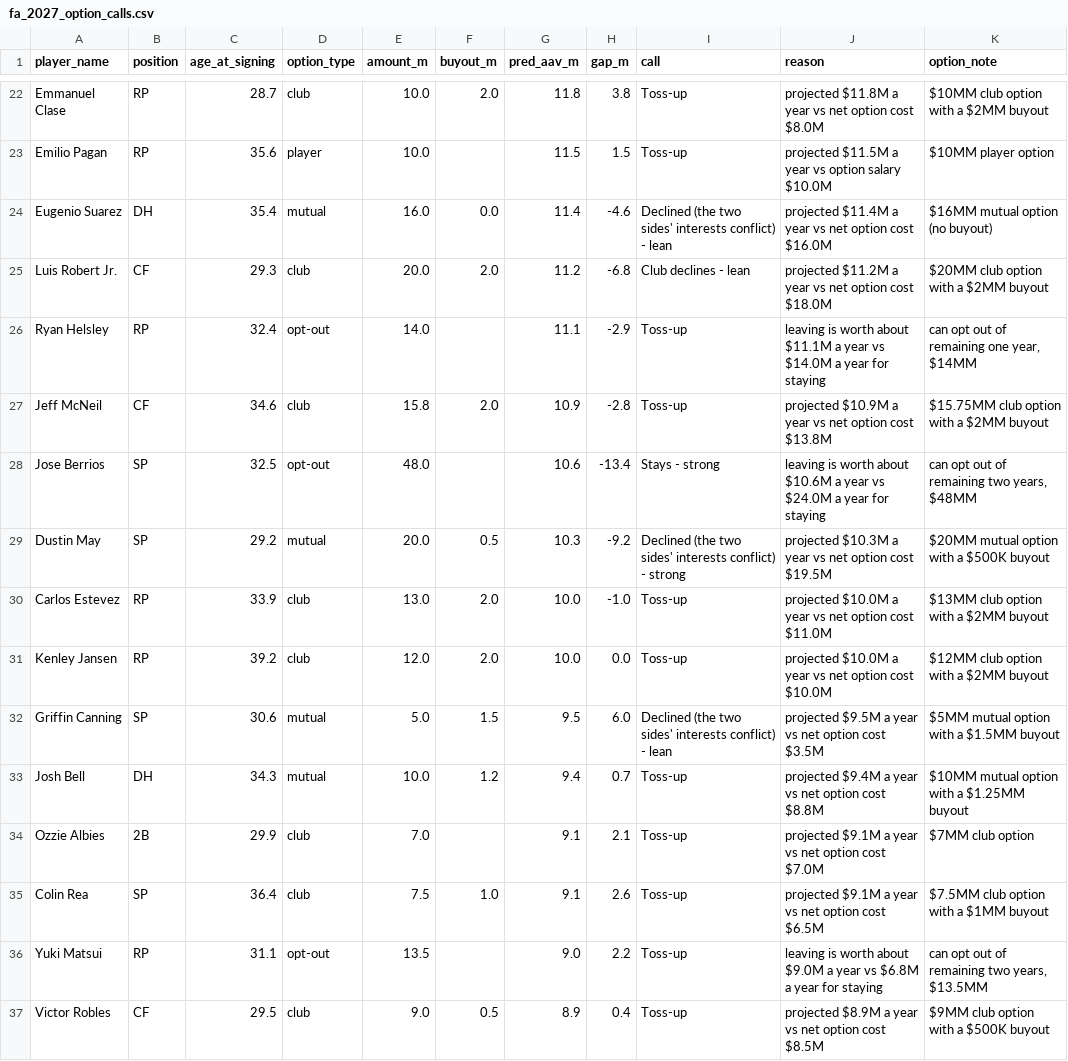
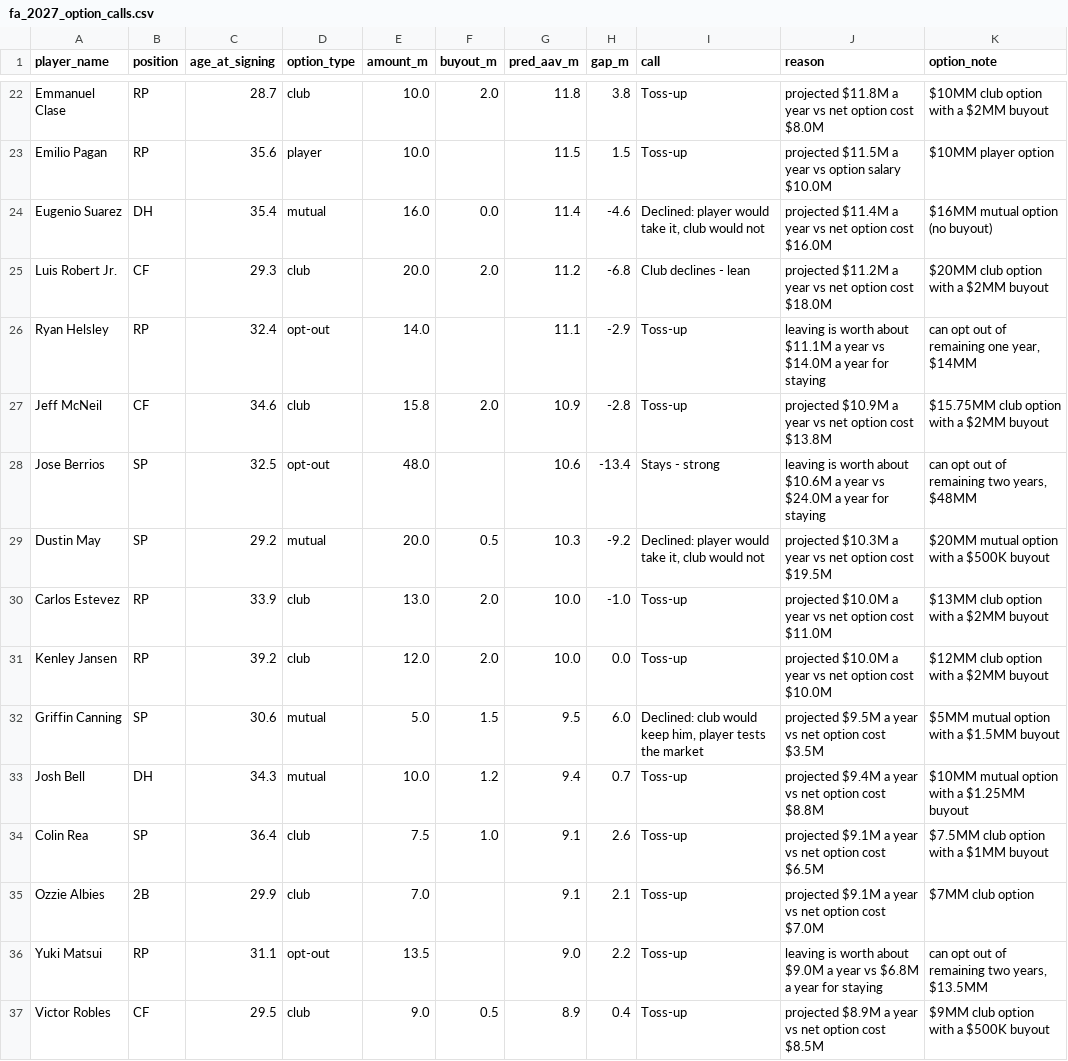
Before and after one commit to jpascarella17/fa-contract-model, a CSV file: outputs/fa_2027_option_calls.csv, drawn as a sheet; only a part is shown, gaps mark what is left out; the diff covers the shown part only.

Commit message:
Add option and opt-out calls

```diff
--- a/outputs/fa_2027_option_calls.csv
+++ b/outputs/fa_2027_option_calls.csv
@@ -23,3 +23,3 @@ Emmanuel Clase,RP,28.7,club,10.0,2.0,11.8,3.8,Toss-up,projected $11.8M a year vs
 Emilio Pagan,RP,35.6,player,10.0,,11.5,1.5,Toss-up,projected $11.5M a year vs option salary $10.0M,$10MM player option
-Eugenio Suarez,DH,35.4,mutual,16.0,0.0,11.4,-4.6,Declined (the two sides' interests conflict) - lean,projected $11.4M a year vs net option cost $16.0M,$16MM mutual option (no buyout)
+Eugenio Suarez,DH,35.4,mutual,16.0,0.0,11.4,-4.6,"Declined: player would take it, club would not",projected $11.4M a year vs net option cost $16.0M,$16MM mutual option (no buyout)
 Luis Robert Jr.,CF,29.3,club,20.0,2.0,11.2,-6.8,Club declines - lean,projected $11.2M a year vs net option cost $18.0M,$20MM club option with a $2MM buyout
@@ -28,9 +28,9 @@ Jeff McNeil,CF,34.6,club,15.8,2.0,10.9,-2.8,Toss-up,projected $10.9M a year vs n
 Jose Berrios,SP,32.5,opt-out,48.0,,10.6,-13.4,Stays - strong,leaving is worth about $10.6M a year vs $24.0M a year for staying,"can opt out of remaining two years, $48MM"
-Dustin May,SP,29.2,mutual,20.0,0.5,10.3,-9.2,Declined (the two sides' interests conflict) - strong,projected $10.3M a year vs net option cost $19.5M,$20MM mutual option with a $500K buyout
+Dustin May,SP,29.2,mutual,20.0,0.5,10.3,-9.2,"Declined: player would take it, club would not",projected $10.3M a year vs net option cost $19.5M,$20MM mutual option with a $500K buyout
 Carlos Estevez,RP,33.9,club,13.0,2.0,10.0,-1.0,Toss-up,projected $10.0M a year vs net option cost $11.0M,$13MM club option with a $2MM buyout
 Kenley Jansen,RP,39.2,club,12.0,2.0,10.0,0.0,Toss-up,projected $10.0M a year vs net option cost $10.0M,$12MM club option with a $2MM buyout
-Griffin Canning,SP,30.6,mutual,5.0,1.5,9.5,6.0,Declined (the two sides' interests conflict) - lean,projected $9.5M a year vs net option cost $3.5M,$5MM mutual option with a $1.5MM buyout
+Griffin Canning,SP,30.6,mutual,5.0,1.5,9.5,6.0,"Declined: club would keep him, player tests the market",projected $9.5M a year vs net option cost $3.5M,$5MM mutual option with a $1.5MM buyout
 Josh Bell,DH,34.3,mutual,10.0,1.2,9.4,0.7,Toss-up,projected $9.4M a year vs net option cost $8.8M,$10MM mutual option with a $1.25MM buyout
+Colin Rea,SP,36.4,club,7.5,1.0,9.1,2.6,Toss-up,projected $9.1M a year vs net option cost $6.5M,$7.5MM club option with a $1MM buyout
 Ozzie Albies,2B,29.9,club,7.0,,9.1,2.1,Toss-up,projected $9.1M a year vs net option cost $7.0M,$7MM club option
-Colin Rea,SP,36.4,club,7.5,1.0,9.1,2.6,Toss-up,projected $9.1M a year vs net option cost $6.5M,$7.5MM club option with a $1MM buyout
 Yuki Matsui,RP,31.1,opt-out,13.5,,9.0,2.2,Toss-up,leaving is worth about $9.0M a year vs $6.8M a year for staying,"can opt out of remaining two years, $13.5MM"
```
Also changed, not shown: 2 added rows, 3 removed rows, 4 moved rows and 3 edited cells elsewhere in this file, 2 other files.
